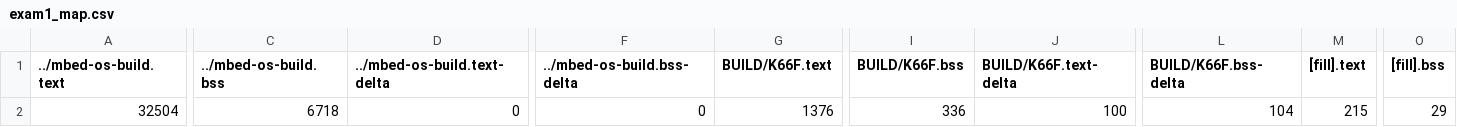
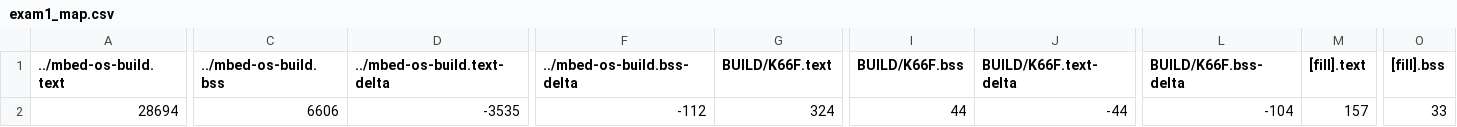
Before and after one commit to leetoby1215/exam01, a CSV file: BUILD/K66F/GCC_ARM/exam1_map.csv, drawn as a sheet; only a part is shown, gaps mark what is left out; the diff covers the shown part only; the diff names each change by its address in the sheet, - before the commit and + after, or states it on an @@ line.

```diff
--- a/BUILD/K66F/GCC_ARM/exam1_map.csv
+++ b/BUILD/K66F/GCC_ARM/exam1_map.csv
-A2 (../mbed-os-build.text): 32504
+A2 (../mbed-os-build.text): 28694
-C2 (../mbed-os-build.bss): 6718
+C2 (../mbed-os-build.bss): 6606
-D2 (../mbed-os-build.text-delta): 0
+D2 (../mbed-os-build.text-delta): -3535
-F2 (../mbed-os-build.bss-delta): 0
+F2 (../mbed-os-build.bss-delta): -112
-G2 (BUILD/K66F.text): 1376
+G2 (BUILD/K66F.text): 324
-I2 (BUILD/K66F.bss): 336
+I2 (BUILD/K66F.bss): 44
-J2 (BUILD/K66F.text-delta): 100
+J2 (BUILD/K66F.text-delta): -44
-L2 (BUILD/K66F.bss-delta): 104
+L2 (BUILD/K66F.bss-delta): -104
-M2 ([fill].text): 215
+M2 ([fill].text): 157
-O2 ([fill].bss): 29
+O2 ([fill].bss): 33
```
Also changed, not shown: 5 edited cells elsewhere in this file, 10 other files.
